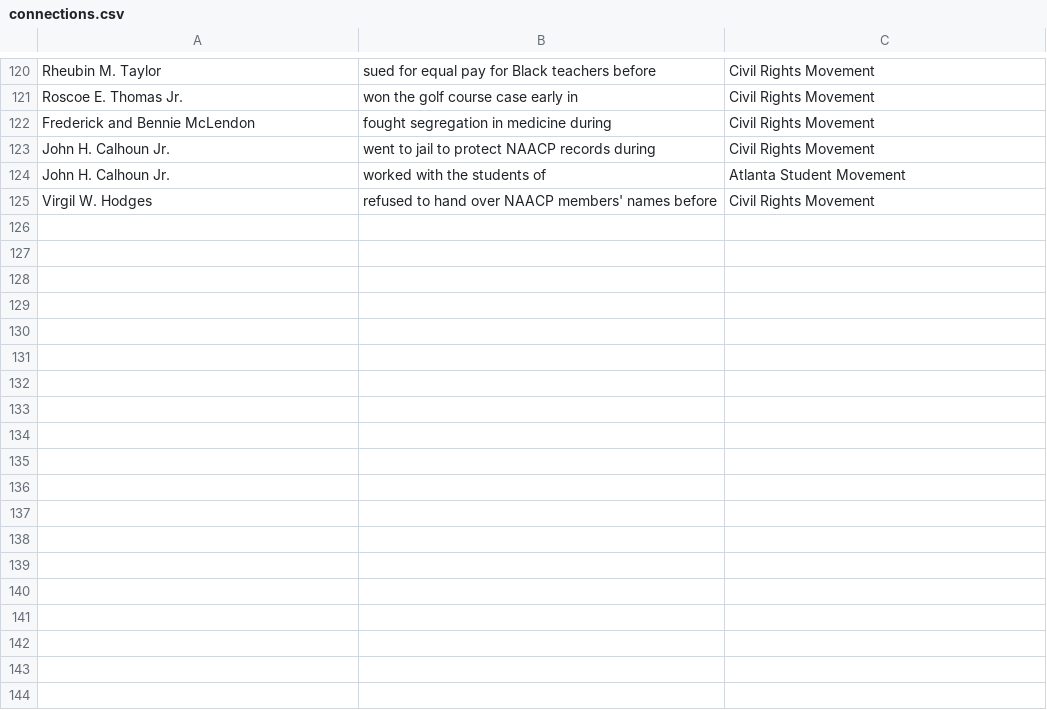
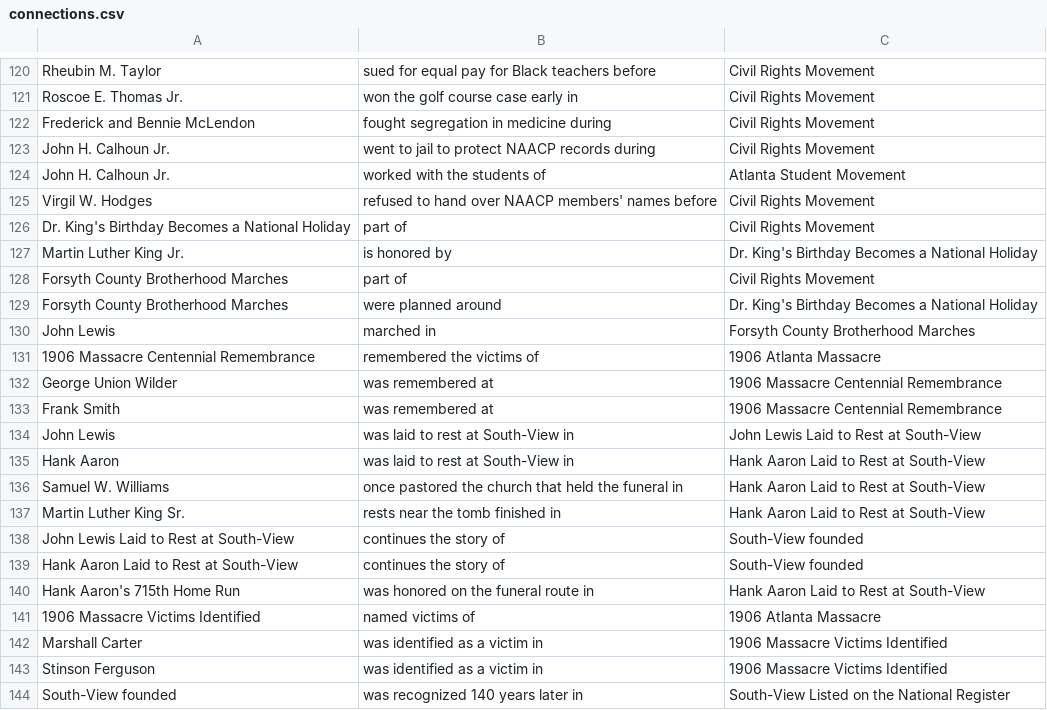
Before and after one commit to lucasarano/south-view-historical-map, a CSV file: content/connections.csv, drawn as a sheet; only a part is shown, gaps mark what is left out.

Commit message:
Add 1980–2026 events (King holiday to National Register) and sources for Carter and Ferguson

```diff
--- a/content/connections.csv
+++ b/content/connections.csv
@@ -125 +125,20 @@
 "Virgil W. Hodges","refused to hand over NAACP members' names before","Civil Rights Movement"
+"Dr. King's Birthday Becomes a National Holiday","part of","Civil Rights Movement"
+"Martin Luther King Jr.","is honored by","Dr. King's Birthday Becomes a National Holiday"
+"Forsyth County Brotherhood Marches","part of","Civil Rights Movement"
+"Forsyth County Brotherhood Marches","were planned around","Dr. King's Birthday Becomes a National Holiday"
+"John Lewis","marched in","Forsyth County Brotherhood Marches"
+"1906 Massacre Centennial Remembrance","remembered the victims of","1906 Atlanta Massacre"
+"George Union Wilder","was remembered at","1906 Massacre Centennial Remembrance"
+"Frank Smith","was remembered at","1906 Massacre Centennial Remembrance"
+"John Lewis","was laid to rest at South-View in","John Lewis Laid to Rest at South-View"
+"Hank Aaron","was laid to rest at South-View in","Hank Aaron Laid to Rest at South-View"
+"Samuel W. Williams","once pastored the church that held the funeral in","Hank Aaron Laid to Rest at South-View"
+"Martin Luther King Sr.","rests near the tomb finished in","Hank Aaron Laid to Rest at South-View"
+"John Lewis Laid to Rest at South-View","continues the story of","South-View founded"
+"Hank Aaron Laid to Rest at South-View","continues the story of","South-View founded"
+"Hank Aaron's 715th Home Run","was honored on the funeral route in","Hank Aaron Laid to Rest at South-View"
+"1906 Massacre Victims Identified","named victims of","1906 Atlanta Massacre"
+"Marshall Carter","was identified as a victim in","1906 Massacre Victims Identified"
+"Stinson Ferguson","was identified as a victim in","1906 Massacre Victims Identified"
+"South-View founded","was recognized 140 years later in","South-View Listed on the National Register"
```
Also changed, not shown: 2 other files.
